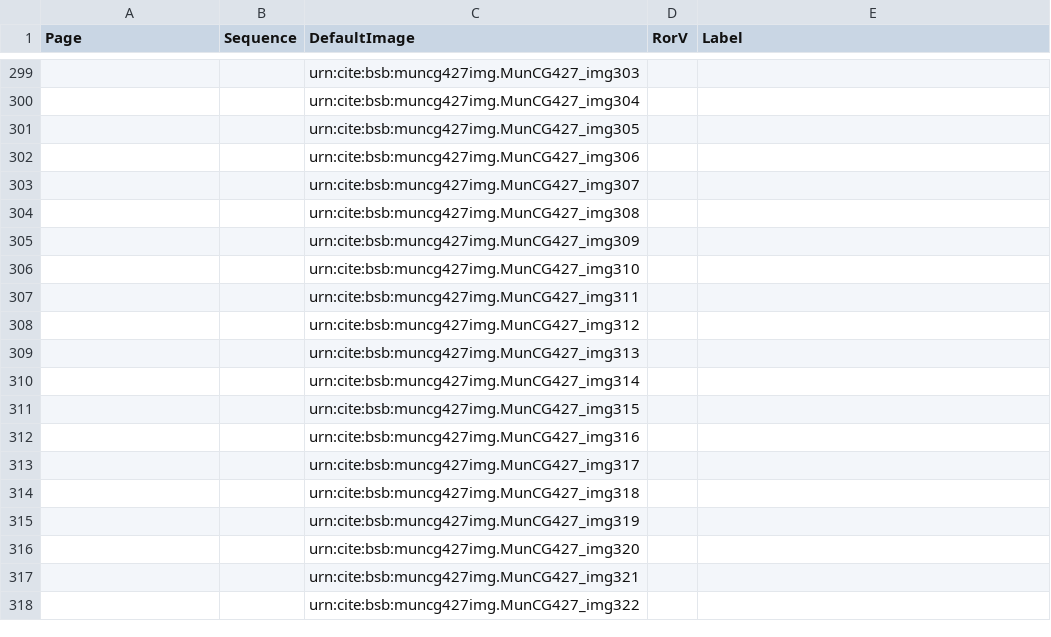
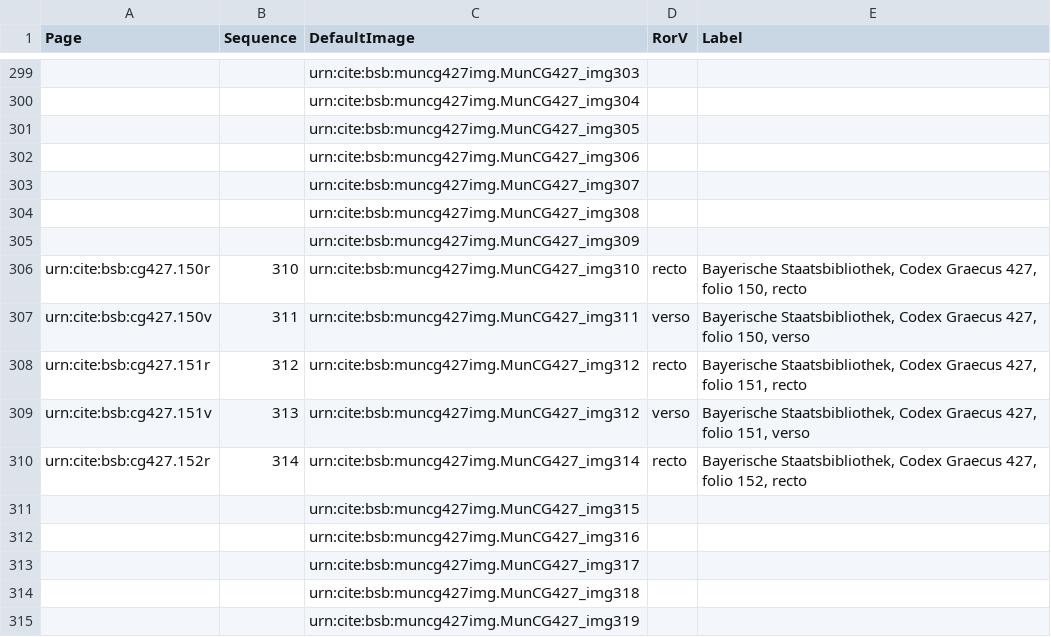
Before and after one commit to HCMID/schemata, a CSV file: collections/muncg427model.csv, drawn as a sheet; only a part is shown, gaps mark what is left out; the shorter side is filled out with more unchanged rows; removed rows and columns are numbered as before the commit, all else as after; the diff names each change by its address in the sheet, - before the commit and + after, or states it on an @@ line.

Commit message:
Update muncg427model.csv

```diff
--- a/collections/muncg427model.csv
+++ b/collections/muncg427model.csv
-A306 (Page): (empty)
+A306 (Page): urn:cite:bsb:cg427.150r
-B306 (Sequence): (empty)
+B306 (Sequence): 310
-D306 (RorV): (empty)
+D306 (RorV): recto
-E306 (Label): (empty)
+E306 (Label): Bayerische Staatsbibliothek, Codex Graecus 427, folio 150, recto
-A307 (Page): (empty)
+A307 (Page): urn:cite:bsb:cg427.150v
-B307 (Sequence): (empty)
+B307 (Sequence): 311
-D307 (RorV): (empty)
+D307 (RorV): verso
-E307 (Label): (empty)
+E307 (Label): Bayerische Staatsbibliothek, Codex Graecus 427, folio 150, verso
-A308 (Page): (empty)
+A308 (Page): urn:cite:bsb:cg427.151r
-B308 (Sequence): (empty)
+B308 (Sequence): 312
-D308 (RorV): (empty)
+D308 (RorV): recto
-E308 (Label): (empty)
+E308 (Label): Bayerische Staatsbibliothek, Codex Graecus 427, folio 151, recto
-row 309:  |  | urn:cite:bsb:muncg427img.MunCG427_img313
+row 309: urn:cite:bsb:cg427.151v | 313 | urn:cite:bsb:muncg427img.MunCG427_img312 | verso | Bayerische Staatsbibliothek, Codex Graecus 427, folio 151, verso
-A310 (Page): (empty)
+A310 (Page): urn:cite:bsb:cg427.152r
-B310 (Sequence): (empty)
+B310 (Sequence): 314
-D310 (RorV): (empty)
+D310 (RorV): recto
-E310 (Label): (empty)
+E310 (Label): Bayerische Staatsbibliothek, Codex Graecus 427, folio 152, recto
```
